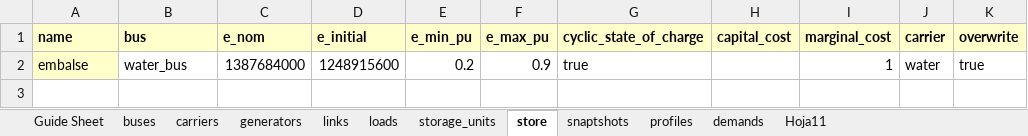
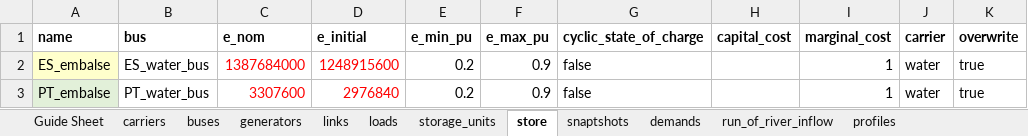
Before and after one commit to anabatres28-png/Dispatching-Project-in-PypSA, an Excel workbook: Modelo_España_Portugal/hojas_de_datos/modelo_dispatching_españa_portugal.xlsx, sheet store, drawn as a sheet; values as stored, in another font and other column widths than the file's, no borders; the diff names each change by its address in the sheet, - before the commit and + after, or states it on an @@ line.

```diff
--- a/Modelo_España_Portugal/hojas_de_datos/modelo_dispatching_españa_portugal.xlsx (sheet store)
+++ b/Modelo_España_Portugal/hojas_de_datos/modelo_dispatching_españa_portugal.xlsx (sheet store)
-sheet tab: Hoja11
+sheet tab: run_of_river_inflow
@@ sheet tab order changed: Guide Sheet | carriers | buses | generators | links | loads | storage_units | store | snaptshots | demands | run_of_river_inflow | profiles @@
-A1:K1 fill: #FFFFCC
+A1:K1 fill: none
-A2 (name): embalse
+A2 (name): ES_embalse
-B2 (bus): water_bus
+B2 (bus): ES_water_bus
-C2:D2 text colour: black
+C2:D2 text colour: #FF0000
-G2 (cyclic_state_of_charge): true
+G2 (cyclic_state_of_charge): false
+row 3: PT_embalse | PT_water_bus | 3307600 | 2976840 | 0.2 | 0.9 | false |  | 1 | water | true
```
Also changed, not shown: sheet snaptshots, sheet demands, sheet profiles, sheet run_of_river_inflow, sheet links, sheet generators, 5 more sheets, hojas_de_datos/modelo_dispatching_españa_portugal.xlsx, 5 other files.
